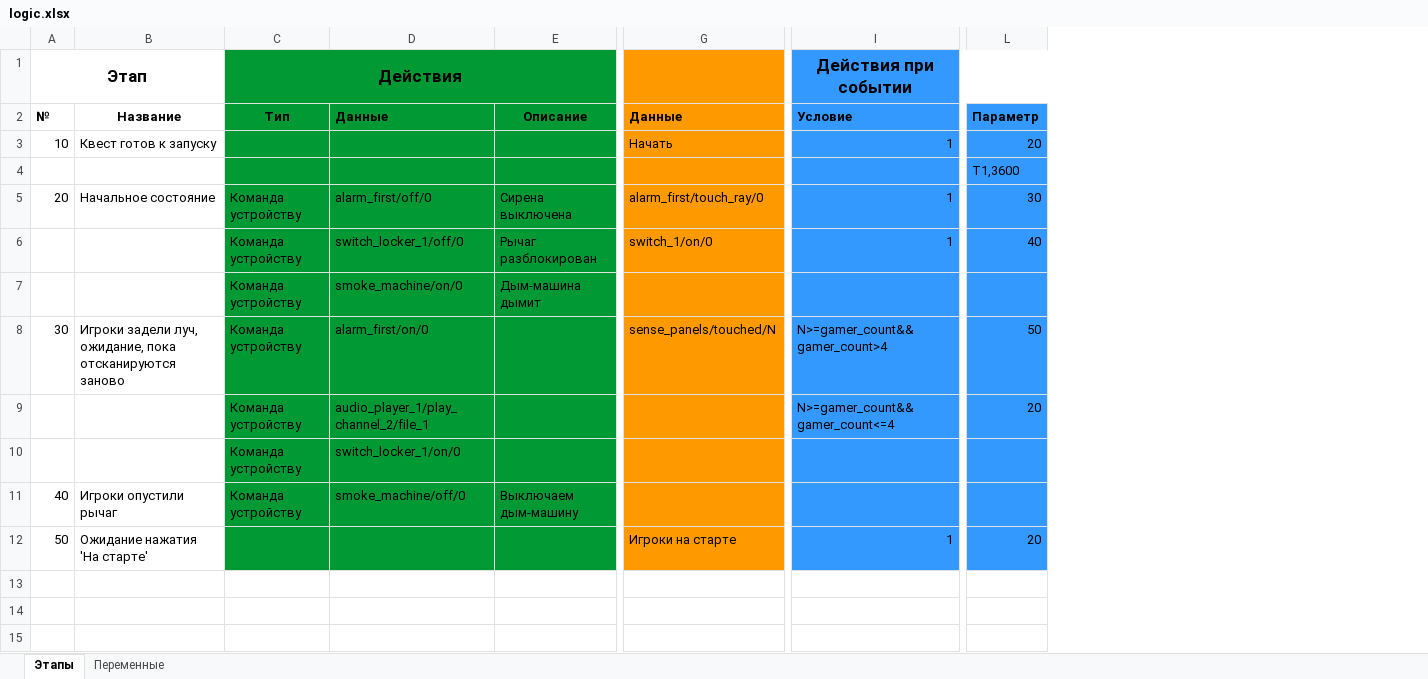
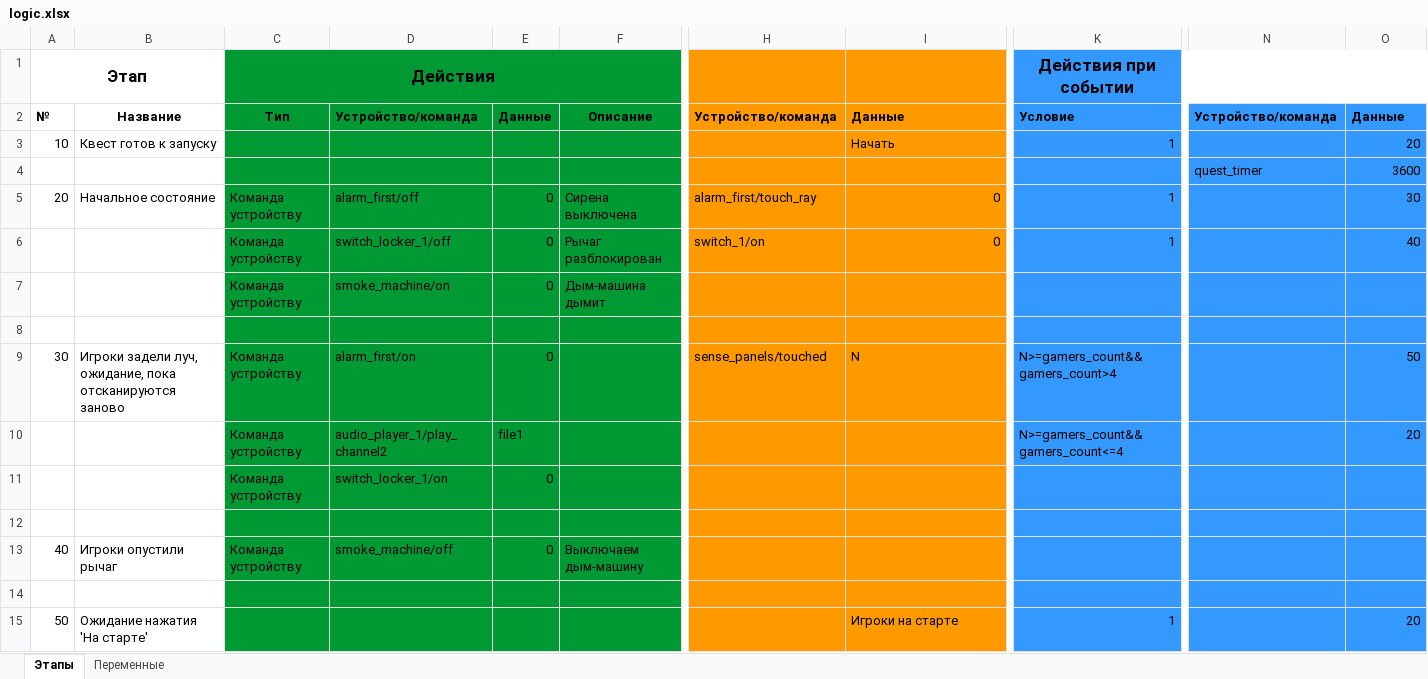
Before and after one commit to almarkov/quest, an Excel workbook: logic.xlsx, sheet Этапы, drawn as a sheet; only a part is shown, gaps mark what is left out; values as stored, in another font and other column widths than the file's, no borders; removed rows and columns are numbered as before the commit, all else as after; rows hold the shown columns only; the diff names each change by its address in the sheet, - before the commit and + after, or states it on an @@ line.

Commit message:
logic from xlsx

```diff
--- a/logic.xlsx (sheet Этапы)
+++ b/logic.xlsx (sheet Этапы)
-column D, rows 2-11: Данные |  |  | alarm_first/off/0 | switch_locker_1/off/0 | smoke_machine/on/0 | alarm_first/on/0 | audio_player_1/play_channel_2/file_1 | switch_locker_1/on/0 | smoke_machine/off/0
+column D, rows 2-7: Устройство/команда |  |  | alarm_first/off | switch_locker_1/off | smoke_machine/on; rows 9-11: alarm_first/on | audio_player_1/play_channel2 | switch_locker_1/on; row 13: smoke_machine/off
+column E, rows 2-7: Данные |  |  | 0 | 0 | 0; rows 9-11: 0 | file1 | 0; row 13: 0
+column H, rows 2-6: Устройство/команда |  |  | alarm_first/touch_ray | switch_1/on; row 9: sense_panels/touched
+column N, rows 2-4: Устройство/команда |  | quest_timer
-O2: Параметр
+O2: Данные
-O4: T1,3600
+O4: 3600
-I5: alarm_first/touch_ray/0
+I5: 0
-I6: switch_1/on/0
+I6: 0
+row 8: (empty)
-I9: sense_panels/touched/N
+I9: N
-K9: N>=gamer_count&&gamer_count>4
+K9: N>=gamers_count&&gamers_count>4
-K10: N>=gamer_count&&gamer_count<=4
+K10: N>=gamers_count&&gamers_count<=4
+row 12: (empty)
+row 14: (empty)
```
Also changed, not shown: sheet Переменные, logic.example.xlsx, 8 other files.
